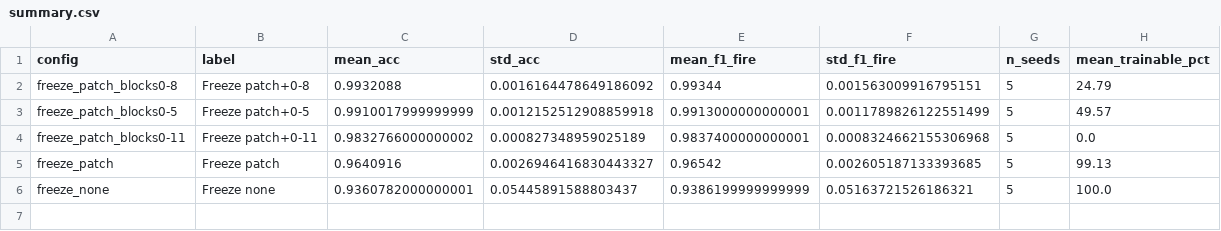
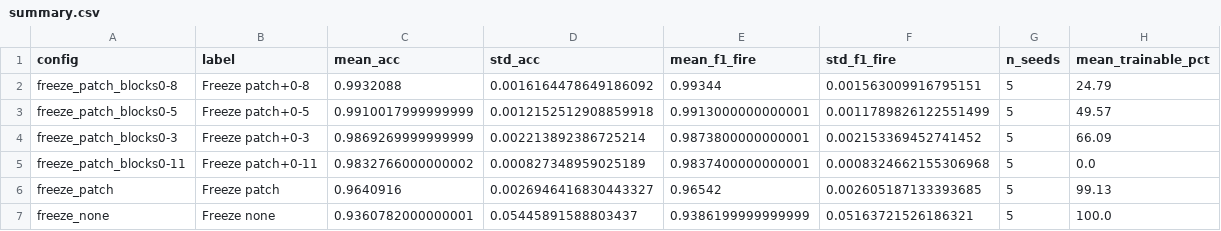
Before and after one commit to ssrhaso/wildfire, a CSV file: results/analysis/vit/summary.csv, drawn as a sheet; the diff names each change by its address in the sheet, - before the commit and + after, or states it on an @@ line.

```diff
--- a/results/analysis/vit/summary.csv
+++ b/results/analysis/vit/summary.csv
+row 4: freeze_patch_blocks0-3 | Freeze patch+0-3 | 0.9869269999999999 | 0.002213892386725214 | 0.9873800000000001 | 0.002153369452741452 | 5 | 66.09
```
Also changed, not shown: results/analysis/vit/statistics.csv, 17 other files.
